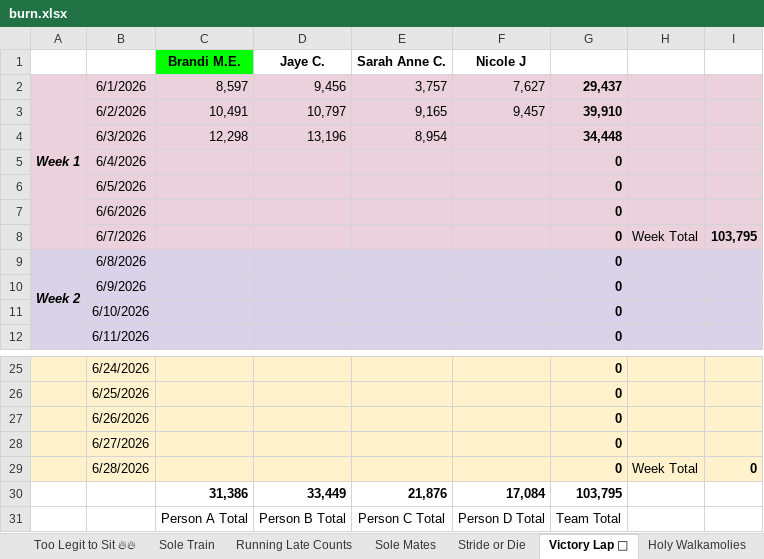
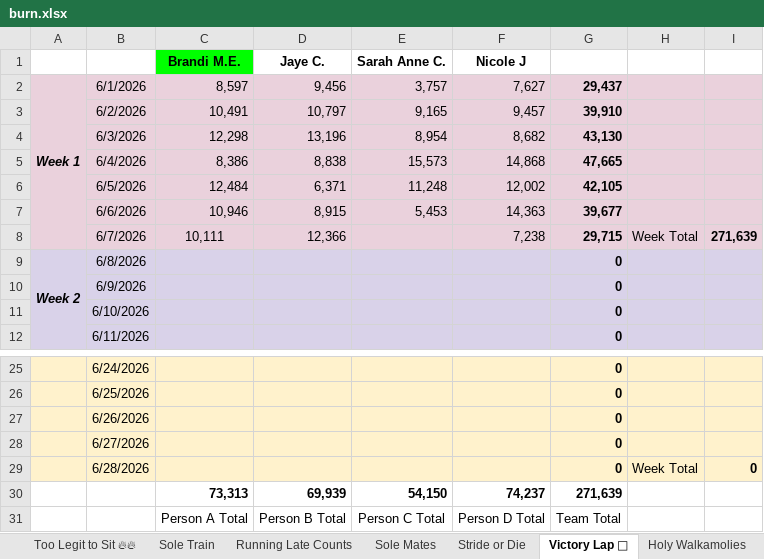
Before and after one commit to katiesevans/KtHR, an Excel workbook: burn.xlsx, sheet Victory Lap 🏅, drawn as a sheet; only a part is shown, gaps mark what is left out; values as stored, in another font and other column widths than the file's, no borders; charts and pictures not drawn; removed rows and columns are numbered as before the commit, all else as after; the diff names each change by its address in the sheet, - before the commit and + after, or states it on an @@ line.

```diff
--- a/burn.xlsx (sheet Victory Lap 🏅)
+++ b/burn.xlsx (sheet Victory Lap 🏅)
-F4 (Nicole J): (empty)
+F4 (Nicole J): 8,682
-G4: 34,448
+G4: 43,130
-C5 (Brandi M.E.): (empty)
+C5 (Brandi M.E.): 8,386
-D5 (Jaye C.): (empty)
+D5 (Jaye C.): 8,838
-E5 (Sarah Anne C.): (empty)
+E5 (Sarah Anne C.): 15,573
-F5 (Nicole J): (empty)
+F5 (Nicole J): 14,868
-G5: 0
+G5: 47,665
-C6 (Brandi M.E.): (empty)
+C6 (Brandi M.E.): 12,484
-D6 (Jaye C.): (empty)
+D6 (Jaye C.): 6,371
-E6 (Sarah Anne C.): (empty)
+E6 (Sarah Anne C.): 11,248
-F6 (Nicole J): (empty)
+F6 (Nicole J): 12,002
-G6: 0
+G6: 42,105
-C7 (Brandi M.E.): (empty)
+C7 (Brandi M.E.): 10,946
-D7 (Jaye C.): (empty)
+D7 (Jaye C.): 8,915
-E7 (Sarah Anne C.): (empty)
+E7 (Sarah Anne C.): 5,453
-F7 (Nicole J): (empty)
+F7 (Nicole J): 14,363
-G7: 0
+G7: 39,677
-C8 (Brandi M.E.): (empty)
+C8 (Brandi M.E.): 10,111
-D8 (Jaye C.): (empty)
+D8 (Jaye C.): 12,366
-F8 (Nicole J): (empty)
+F8 (Nicole J): 7,238
-G8: 0
+G8: 29,715
-I8: 103,795
+I8: 271,639
-row 30:  |  | 31,386 | 33,449 | 21,876 | 17,084 | 103,795
+row 30:  |  | 73,313 | 69,939 | 54,150 | 74,237 | 271,639
```
Also changed, not shown: sheet Burning up the Miles, sheet Last but Fast, sheet Blister Sisters, sheet Sole Train, sheet Walk Around and Find Out, sheet Storm Steppers🌀, 14 more sheets.
